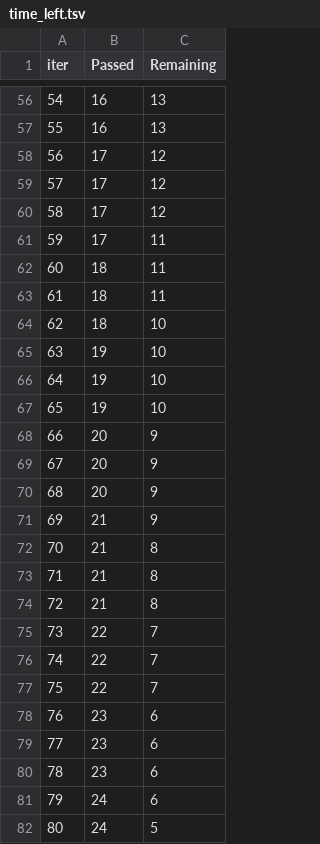
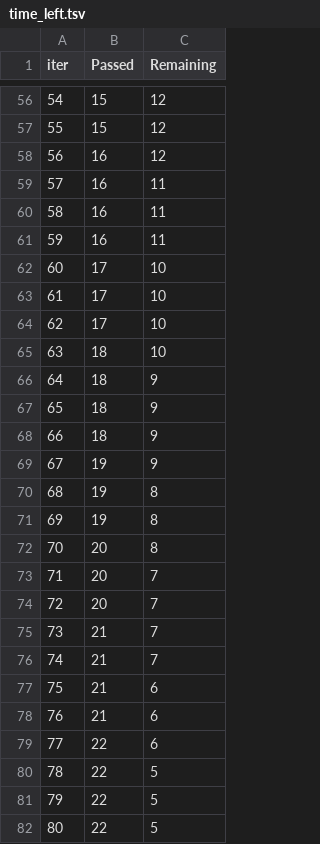
Before and after one commit to Hemanth4242/machineLearning, a TSV file: src/components/catboost_info/time_left.tsv, drawn as a sheet; only a part is shown, gaps mark what is left out; the diff covers the shown part only.

```diff
--- a/src/components/catboost_info/time_left.tsv
+++ b/src/components/catboost_info/time_left.tsv
@@ -56,27 +56,27 @@ iter	Passed	Remaining
-54	16	13
-55	16	13
-56	17	12
-57	17	12
-58	17	12
-59	17	11
-60	18	11
-61	18	11
-62	18	10
-63	19	10
-64	19	10
-65	19	10
-66	20	9
-67	20	9
-68	20	9
-69	21	9
-70	21	8
-71	21	8
-72	21	8
-73	22	7
-74	22	7
-75	22	7
-76	23	6
-77	23	6
-78	23	6
-79	24	6
-80	24	5
+54	15	12
+55	15	12
+56	16	12
+57	16	11
+58	16	11
+59	16	11
+60	17	10
+61	17	10
+62	17	10
+63	18	10
+64	18	9
+65	18	9
+66	18	9
+67	19	9
+68	19	8
+69	19	8
+70	20	8
+71	20	7
+72	20	7
+73	21	7
+74	21	7
+75	21	6
+76	21	6
+77	22	6
+78	22	5
+79	22	5
+80	22	5
```
Also changed, not shown: 127 edited cells elsewhere in this file, 9 other files.
